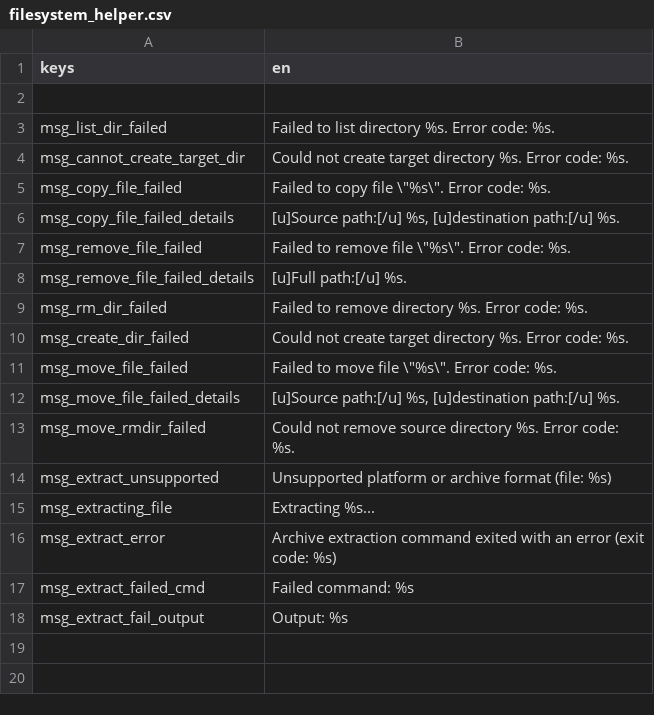
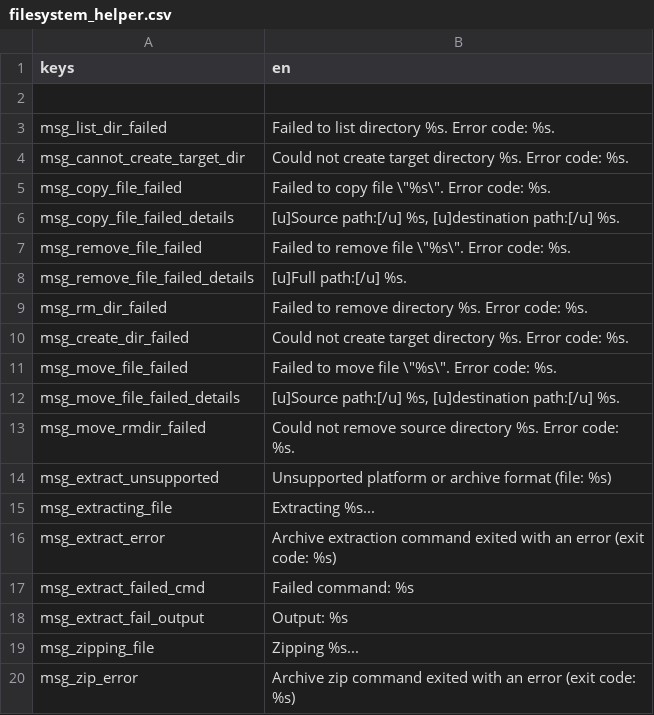
Before and after one commit to CrimsonCrossBunker/Catapult, a CSV file: text/en/filesystem_helper.csv, drawn as a sheet; the diff names each change by its address in the sheet, - before the commit and + after, or states it on an @@ line.

```diff
--- a/text/en/filesystem_helper.csv
+++ b/text/en/filesystem_helper.csv
+row 19: msg_zipping_file | Zipping %s...
+row 20: msg_zip_error | Archive zip command exited with an error (exit code: %s)
```
Also changed, not shown: 4 other files.
